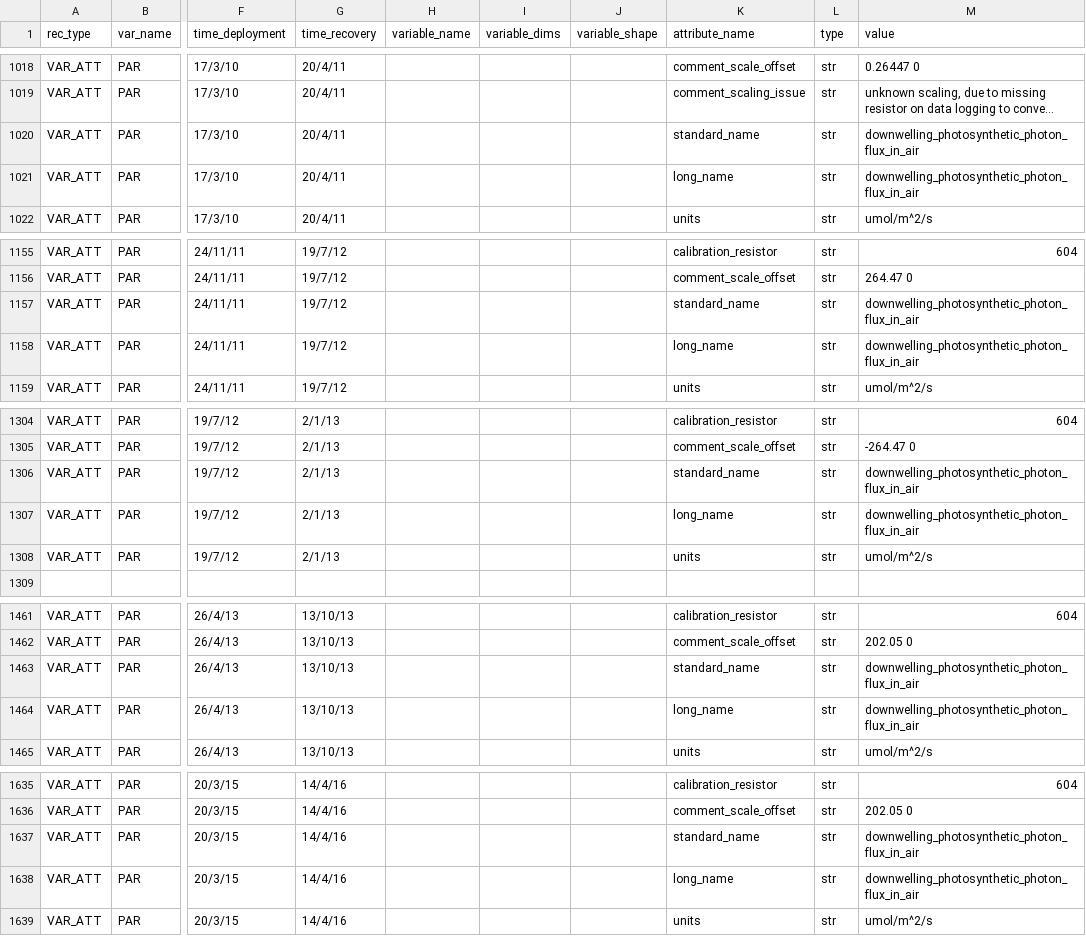
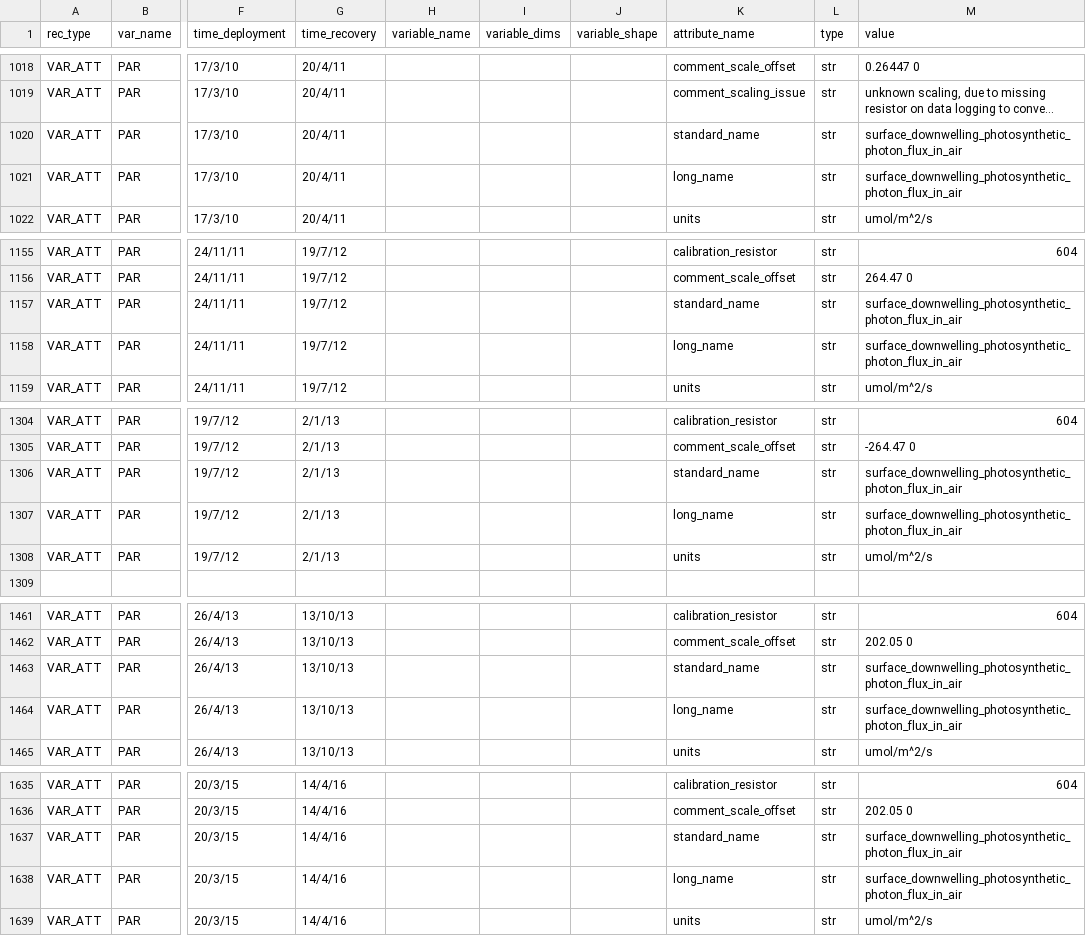
Before and after one commit to petejan/imos-tools, a CSV file: metadata/pulse-saz-sots.metadata.csv, drawn as a sheet; only a part is shown, gaps mark what is left out; long unchanged cells end in …; the diff covers the shown part only; the diff names each change by its address in the sheet, - before the commit and + after, or states it on an @@ line.

```diff
--- a/metadata/pulse-saz-sots.metadata.csv
+++ b/metadata/pulse-saz-sots.metadata.csv
-M1020:M1021 (value): downwelling_photosynthetic_photon_flux_in_air
+M1020:M1021 (value): surface_downwelling_photosynthetic_photon_flux_in_air
-M1157:M1158 (value): downwelling_photosynthetic_photon_flux_in_air
+M1157:M1158 (value): surface_downwelling_photosynthetic_photon_flux_in_air
-M1306:M1307 (value): downwelling_photosynthetic_photon_flux_in_air
+M1306:M1307 (value): surface_downwelling_photosynthetic_photon_flux_in_air
-M1463:M1464 (value): downwelling_photosynthetic_photon_flux_in_air
+M1463:M1464 (value): surface_downwelling_photosynthetic_photon_flux_in_air
-M1637:M1638 (value): downwelling_photosynthetic_photon_flux_in_air
+M1637:M1638 (value): surface_downwelling_photosynthetic_photon_flux_in_air
```
Also changed, not shown: 6 edited cells elsewhere in this file, metadata/FluxPulse-1.metadata.csv, metadata/pulse-sots.metadata.csv, 31 other files.
